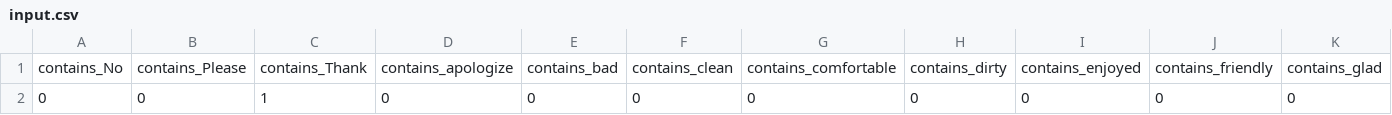
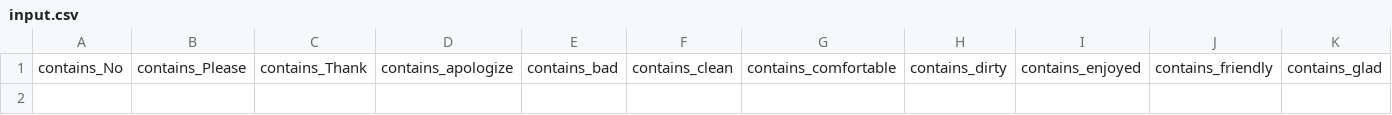
Before and after one commit to tasniimahmed/Decision-Tree, a CSV file: input.csv, drawn as a sheet; only a part is shown; rows hold the shown columns only; the diff names each change by its address in the sheet, - before the commit and + after, or states it on an @@ line.

```diff
--- a/input.csv
+++ b/input.csv
-row 2: 0 | 0 | 1 | 0 | 0 | 0 | 0 | 0 | 0 | 0 | 0
```
Also changed, not shown: 2 other files.
